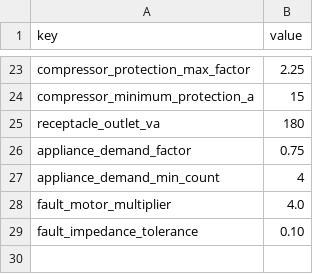
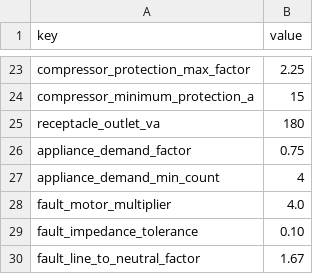
Before and after one commit to JAAM08/IEEStudio, a CSV file: data/nom-001-sede-2012/profile.csv, drawn as a sheet; only a part is shown, gaps mark what is left out.

```diff
--- a/data/nom-001-sede-2012/profile.csv
+++ b/data/nom-001-sede-2012/profile.csv
@@ -29 +29,2 @@ fault_motor_multiplier,4.0
 fault_impedance_tolerance,0.10
+fault_line_to_neutral_factor,1.67
```
Also changed, not shown: data/nom-001-sede-2012/references.csv, 13 other files.
